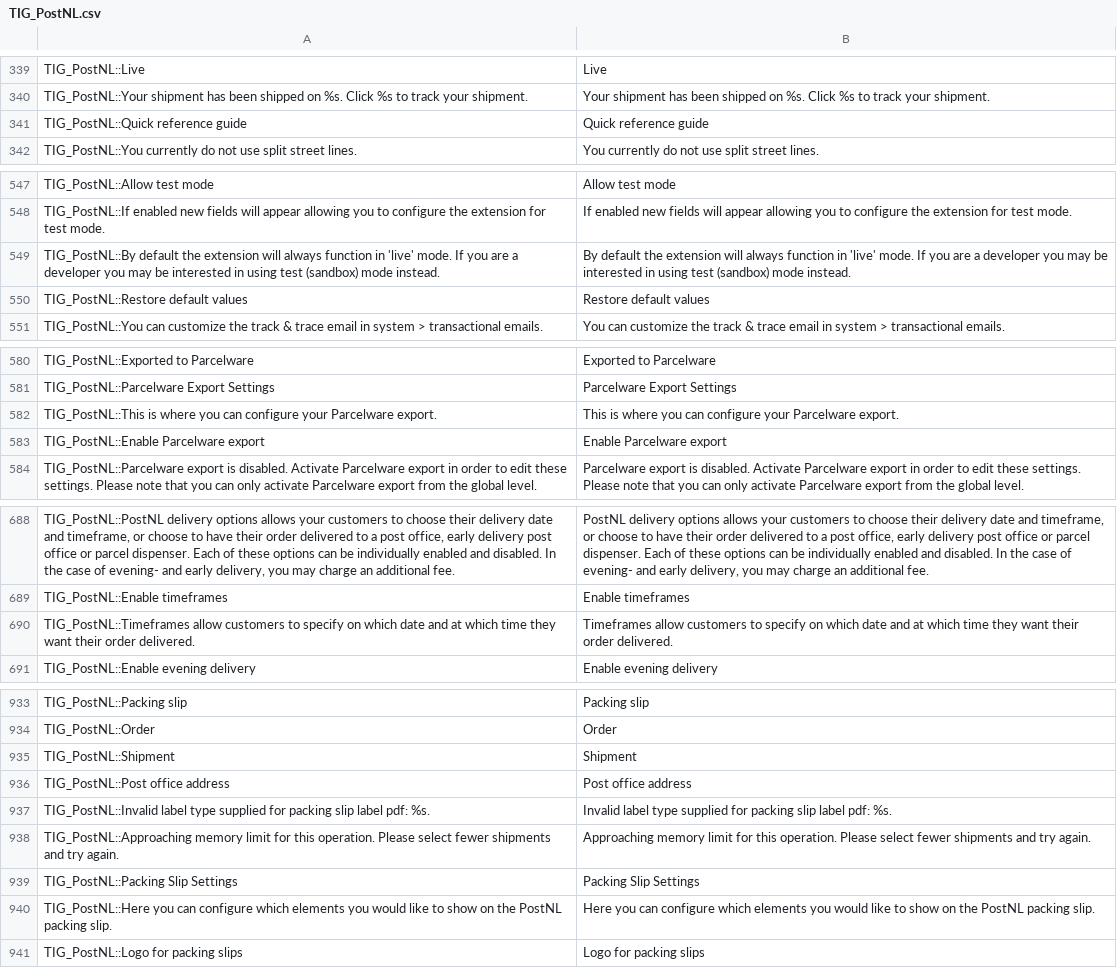
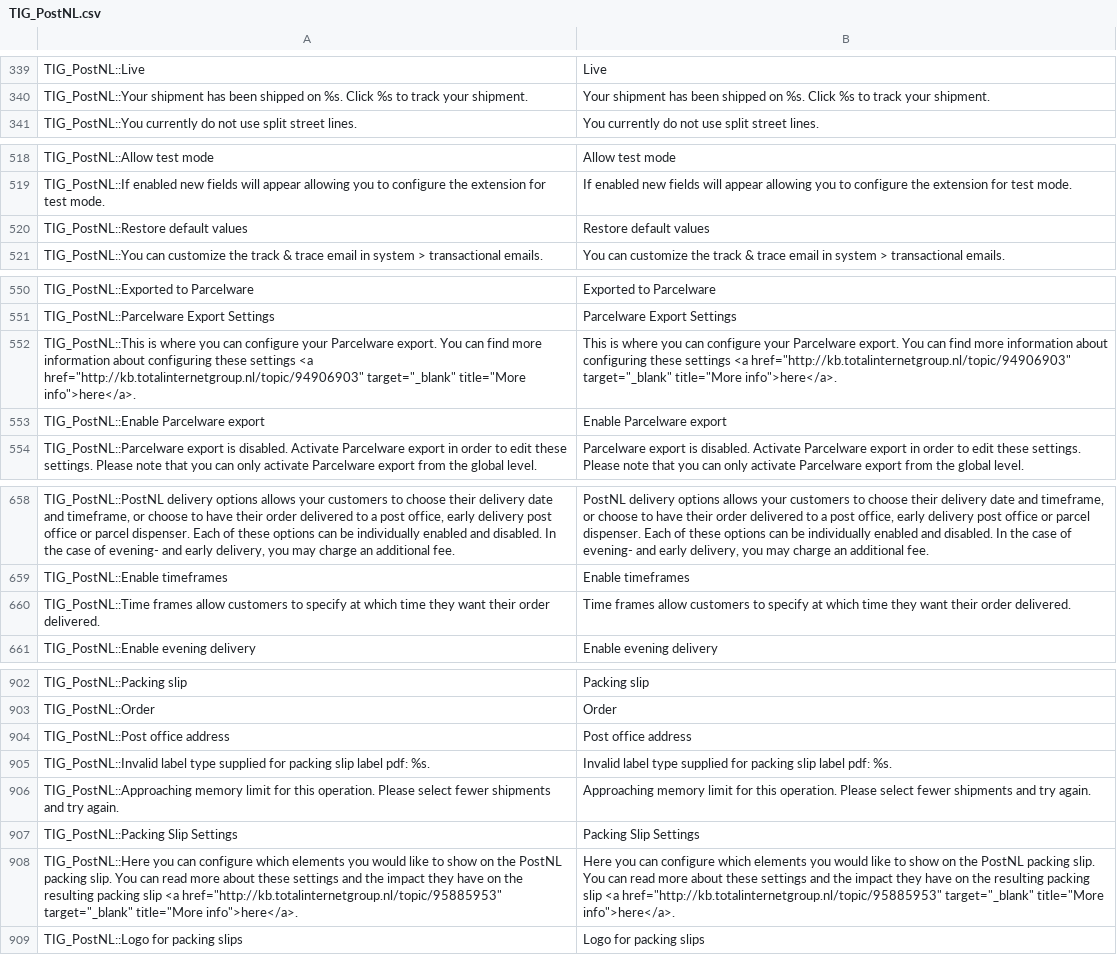
Before and after one commit to postnl/postnl-magento1-End-of-life, a CSV file: app/locale/en_US/TIG_PostNL.csv, drawn as a sheet; only a part is shown, gaps mark what is left out; removed rows and columns are numbered as before the commit, all else as after; the diff covers the shown part only; the diff names each change by its address in the sheet, - before the commit and + after, or states it on an @@ line.

```diff
--- a/app/locale/en_US/TIG_PostNL.csv
+++ b/app/locale/en_US/TIG_PostNL.csv
-row 341: TIG_PostNL::Quick reference guide | Quick reference guide
-row 549: TIG_PostNL::By default the extension will always function in 'live' mode. If you are a developer you may be interested in using test (sandbox) mode instead. | By default the extension will always function in 'live' mode. If you are a developer you may be interested in using test (sandbox) mode instead.
-A552: …Parcelware export.
+A552: …Parcelware export. You can find more information about configuring these settings <a href="http://kb.totalinternetgroup.nl/topic/94906903" target="_blank" title="More info">here</a>.
-B552: …Parcelware export.
+B552: …Parcelware export. You can find more information about configuring these settings <a href="http://kb.totalinternetgroup.nl/topic/94906903" target="_blank" title="More info">here</a>.
-A660: TIG_PostNL::Timeframes allow customers to specify on which date and at which…
+A660: TIG_PostNL::Time frames allow customers to specify at which…
-B660: Timeframes allow customers to specify on which date and at which…
+B660: Time frames allow customers to specify at which…
-row 935: TIG_PostNL::Shipment | Shipment
-A908: …packing slip.
+A908: …packing slip. You can read more about these settings and the impact they have on the resulting packing slip <a href="http://kb.totalinternetgroup.nl/topic/95885953" target="_blank" title="More info">here</a>.
-B908: …packing slip.
+B908: …packing slip. You can read more about these settings and the impact they have on the resulting packing slip <a href="http://kb.totalinternetgroup.nl/topic/95885953" target="_blank" title="More info">here</a>.
```
Also changed, not shown: 50 added rows, 29 removed rows and 5 edited cells elsewhere in this file, 2 other files.
